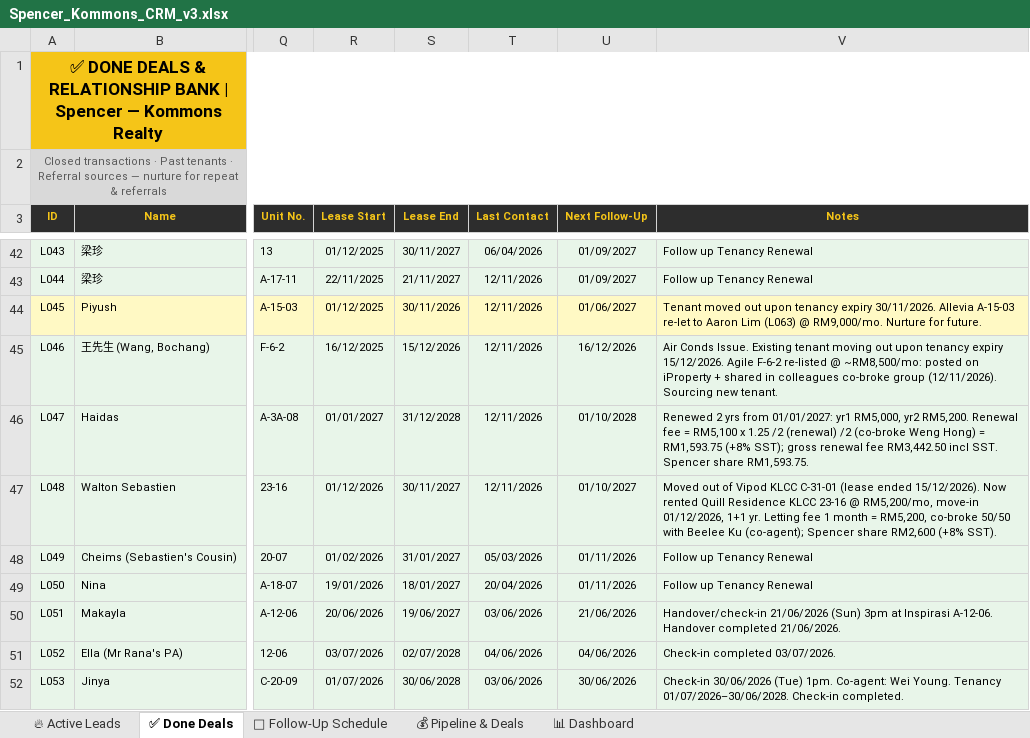
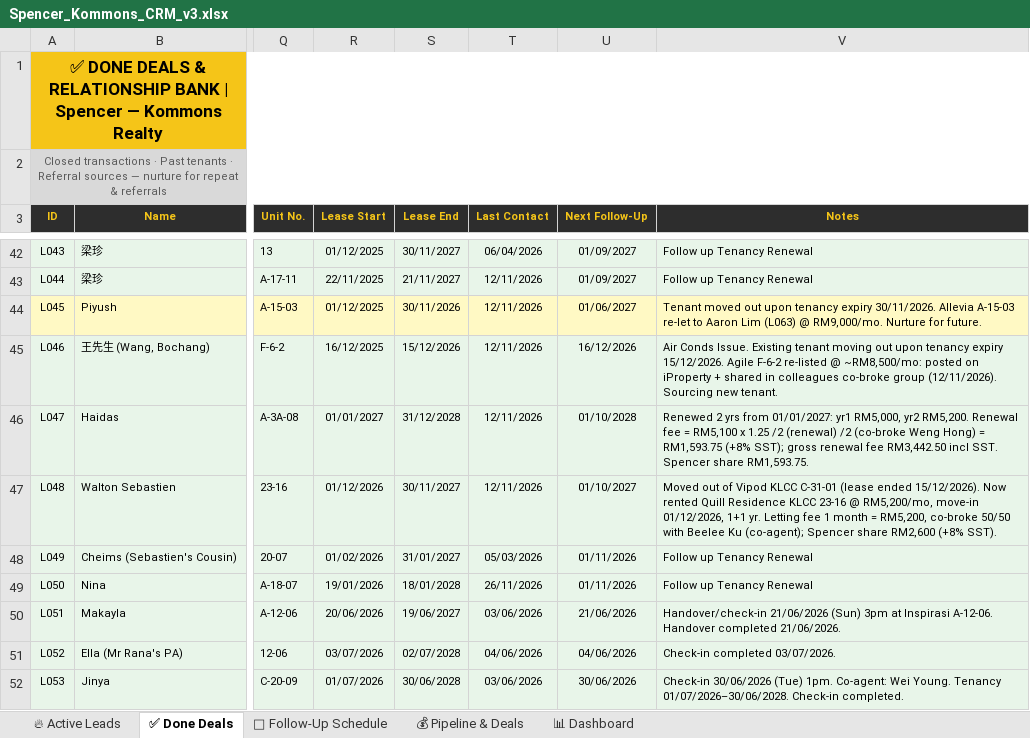
Before and after one commit to Spencerr2626/Spencer, an Excel workbook: references/crm/Spencer_Kommons_CRM_v3.xlsx, sheet ✅ Done Deals, drawn as a sheet; only a part is shown, gaps mark what is left out; values as stored, in another font and other column widths than the file's, no borders; the diff names each change by its address in the sheet, - before the commit and + after, or states it on an @@ line.

```diff
--- a/references/crm/Spencer_Kommons_CRM_v3.xlsx (sheet ✅ Done Deals)
+++ b/references/crm/Spencer_Kommons_CRM_v3.xlsx (sheet ✅ Done Deals)
-S49 (Lease End): 18/01/2027
+S49 (Lease End): 18/01/2028
-T49 (Last Contact): 20/04/2026
+T49 (Last Contact): 26/11/2026
```
